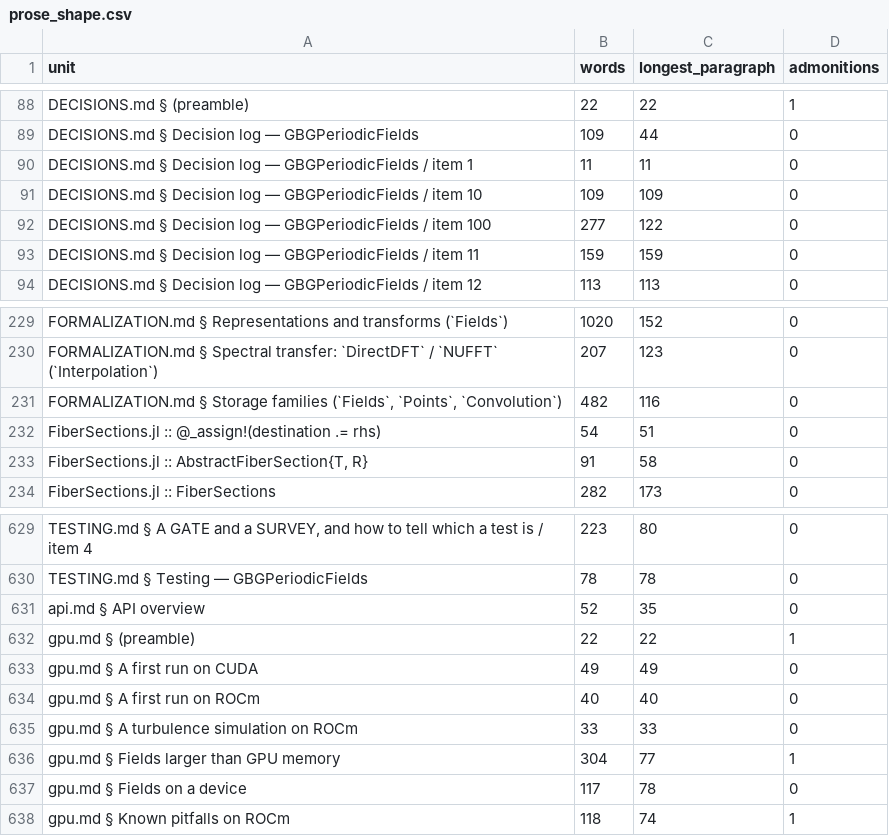
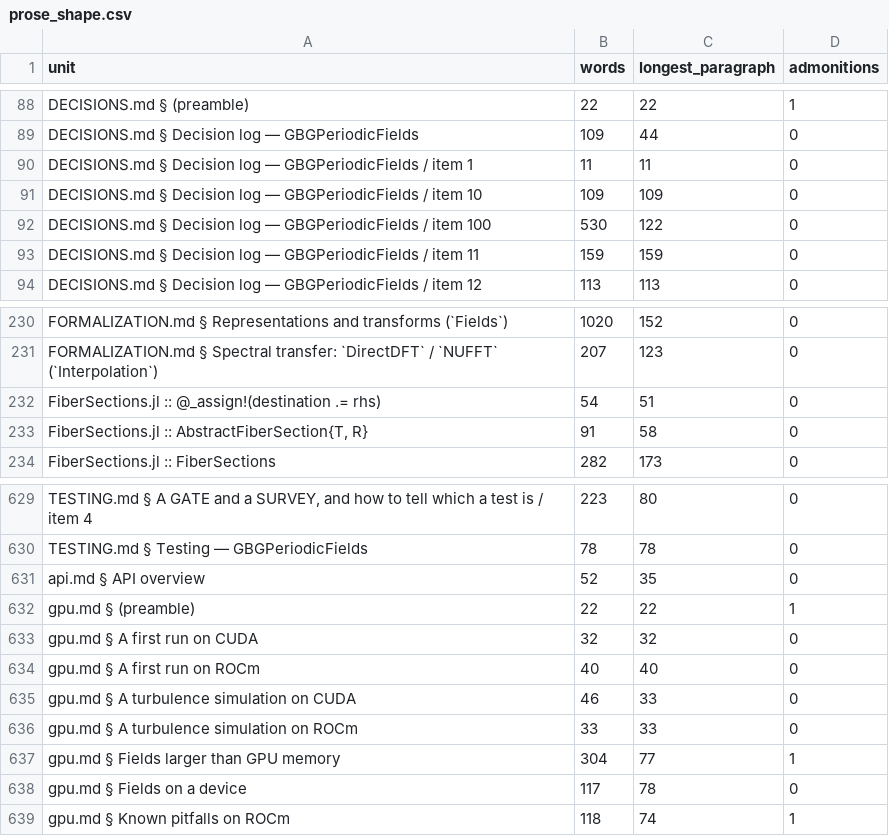
Before and after one commit to GrigorySarnitsky/GBGPeriodicFields.jl, a CSV file: docs/prose_shape.csv, drawn as a sheet; only a part is shown, gaps mark what is left out; the diff covers the shown part only.

```diff
--- a/docs/prose_shape.csv
+++ b/docs/prose_shape.csv
@@ -91,3 +91,3 @@ unit,words,longest_paragraph,admonitions
 "DECISIONS.md § Decision log — GBGPeriodicFields / item 10",109,109,0
-"DECISIONS.md § Decision log — GBGPeriodicFields / item 100",277,122,0
+"DECISIONS.md § Decision log — GBGPeriodicFields / item 100",530,122,0
 "DECISIONS.md § Decision log — GBGPeriodicFields / item 11",159,159,0
@@ -230,3 +231,2 @@ unit,words,longest_paragraph,admonitions
 "FORMALIZATION.md § Spectral transfer: `DirectDFT` / `NUFFT` (`Interpolation`)",207,123,0
-"FORMALIZATION.md § Storage families (`Fields`, `Points`, `Convolution`)",482,116,0
 "FiberSections.jl :: @_assign!(destination .= rhs)",54,51,0
@@ -632,4 +632,5 @@ unit,words,longest_paragraph,admonitions
 "gpu.md § (preamble)",22,22,1
-"gpu.md § A first run on CUDA",49,49,0
+"gpu.md § A first run on CUDA",32,32,0
 "gpu.md § A first run on ROCm",40,40,0
+"gpu.md § A turbulence simulation on CUDA",46,33,0
 "gpu.md § A turbulence simulation on ROCm",33,33,0
```
Also changed, not shown: 4 added rows, 3 removed rows and 14 edited cells elsewhere in this file.
